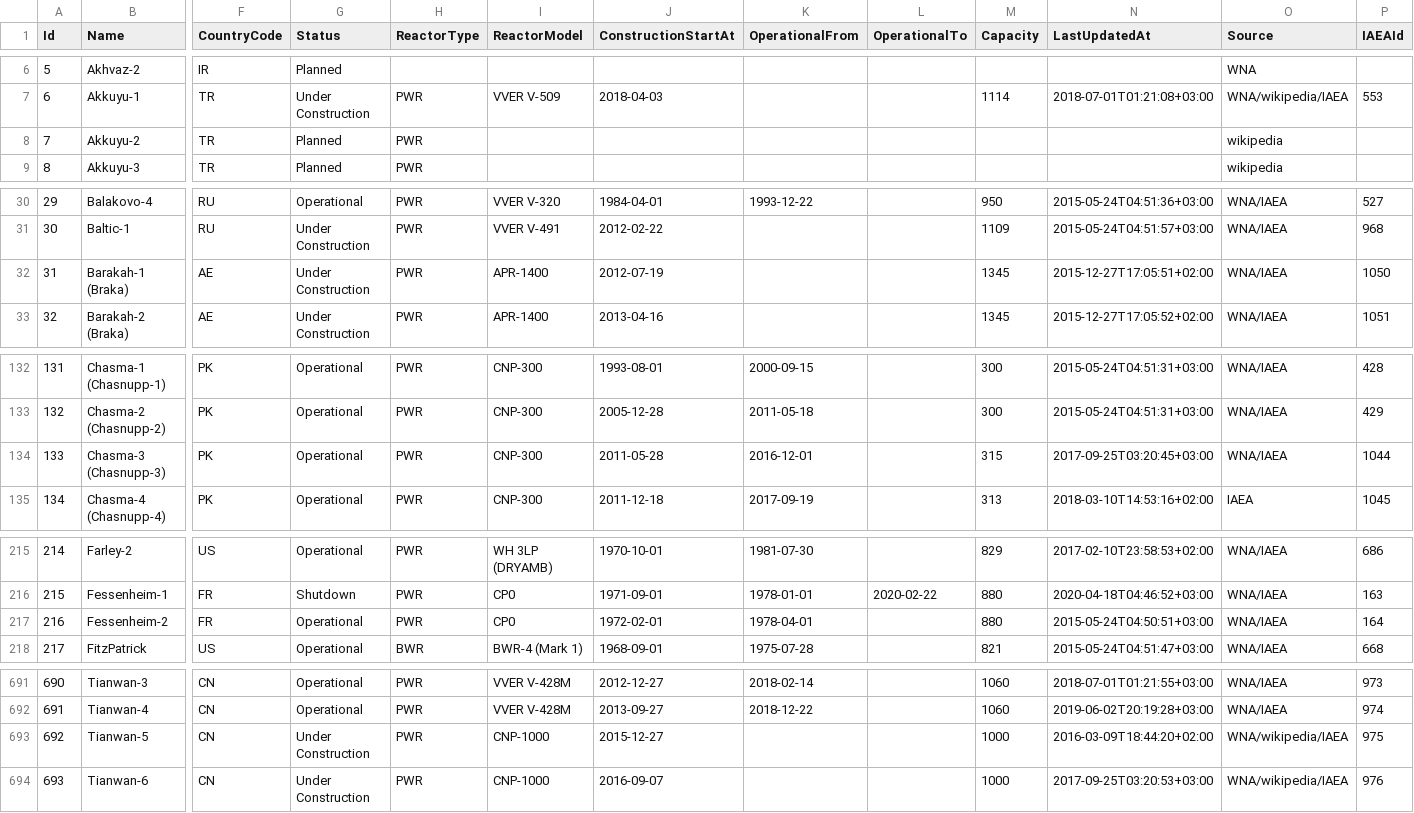
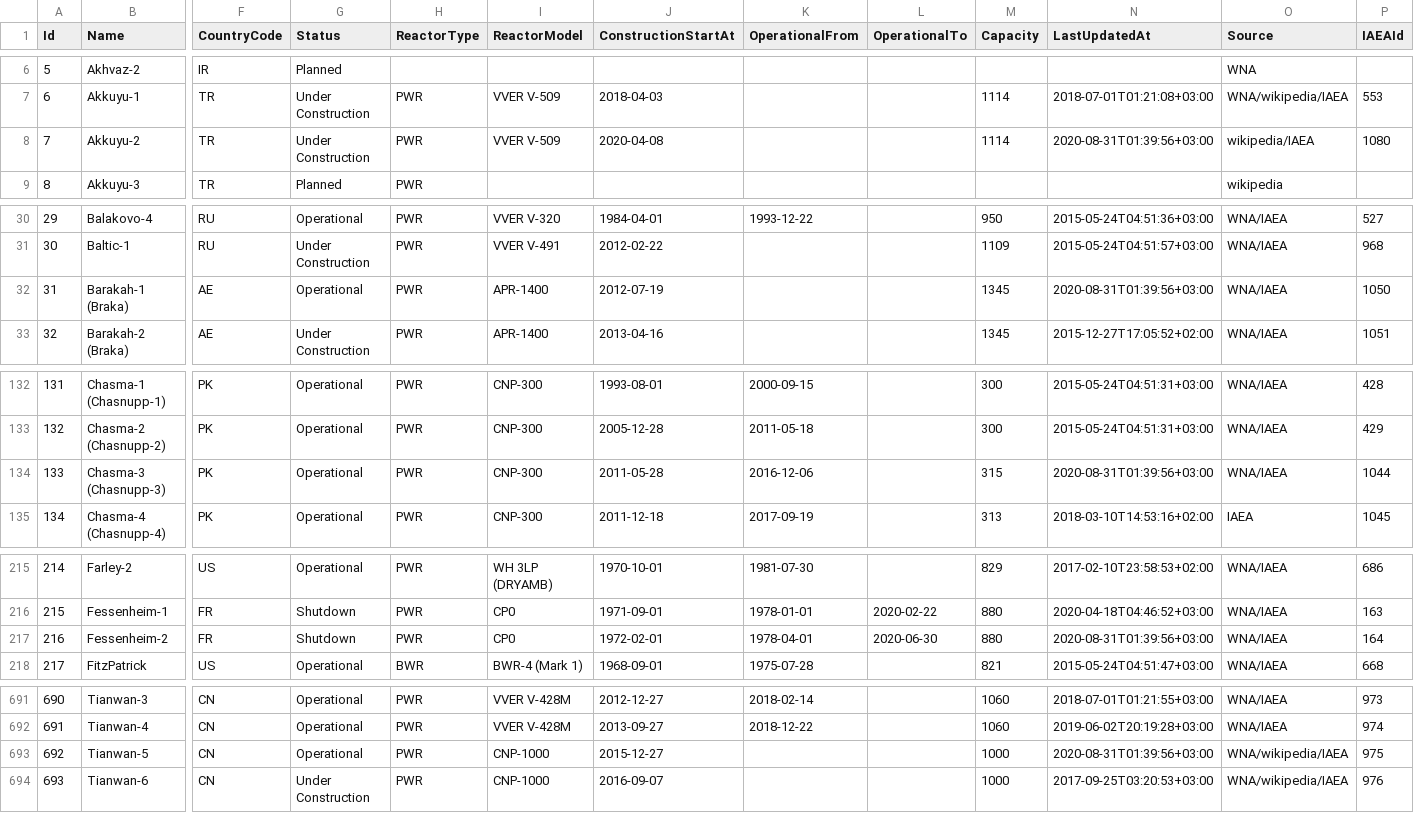
Before and after one commit to cristianst85/GeoNuclearData, a CSV file: data/csv/denormalized/nuclear_power_plants.csv, drawn as a sheet; only a part is shown, gaps mark what is left out; the diff names each change by its address in the sheet, - before the commit and + after, or states it on an @@ line.

```diff
--- a/data/csv/denormalized/nuclear_power_plants.csv
+++ b/data/csv/denormalized/nuclear_power_plants.csv
-G8 (Status): Planned
+G8 (Status): Under Construction
-I8 (ReactorModel): (empty)
+I8 (ReactorModel): VVER V-509
-J8 (ConstructionStartAt): (empty)
+J8 (ConstructionStartAt): 2020-04-08
-M8 (Capacity): (empty)
+M8 (Capacity): 1114
-N8 (LastUpdatedAt): (empty)
+N8 (LastUpdatedAt): 2020-08-31T01:39:56+03:00
-O8 (Source): wikipedia
+O8 (Source): wikipedia/IAEA
-P8 (IAEAId): (empty)
+P8 (IAEAId): 1080
-G32 (Status): Under Construction
+G32 (Status): Operational
-N32 (LastUpdatedAt): 2015-12-27T17:05:51+02:00
+N32 (LastUpdatedAt): 2020-08-31T01:39:56+03:00
-K134 (OperationalFrom): 2016-12-01
+K134 (OperationalFrom): 2016-12-06
-N134 (LastUpdatedAt): 2017-09-25T03:20:45+03:00
+N134 (LastUpdatedAt): 2020-08-31T01:39:56+03:00
-G217 (Status): Operational
+G217 (Status): Shutdown
-L217 (OperationalTo): (empty)
+L217 (OperationalTo): 2020-06-30
-N217 (LastUpdatedAt): 2015-05-24T04:50:51+03:00
+N217 (LastUpdatedAt): 2020-08-31T01:39:56+03:00
-G693 (Status): Under Construction
+G693 (Status): Operational
-N693 (LastUpdatedAt): 2016-03-09T18:44:20+02:00
+N693 (LastUpdatedAt): 2020-08-31T01:39:56+03:00
```
Also changed, not shown: data/csv/raw/4-nuclear_power_plants.csv, 4 other files.
